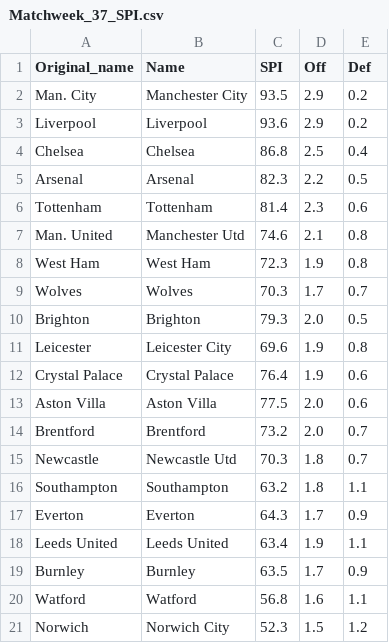
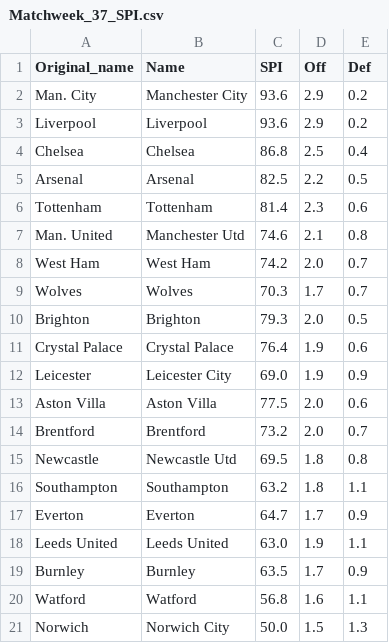
Before and after one commit to weaversd/EPL_2021-2022, a CSV file: SPI_tables/Matchweek_37_SPI.csv, drawn as a sheet.

```diff
--- a/SPI_tables/Matchweek_37_SPI.csv
+++ b/SPI_tables/Matchweek_37_SPI.csv
@@ -1,21 +1,21 @@
 "Original_name","Name","SPI","Off","Def"
-"Man. City","Manchester City","93.5","2.9","0.2"
+"Man. City","Manchester City","93.6","2.9","0.2"
 "Liverpool","Liverpool","93.6","2.9","0.2"
 "Chelsea","Chelsea","86.8","2.5","0.4"
-"Arsenal","Arsenal","82.3","2.2","0.5"
+"Arsenal","Arsenal","82.5","2.2","0.5"
 "Tottenham","Tottenham","81.4","2.3","0.6"
 "Man. United","Manchester Utd","74.6","2.1","0.8"
-"West Ham","West Ham","72.3","1.9","0.8"
+"West Ham","West Ham","74.2","2.0","0.7"
 "Wolves","Wolves","70.3","1.7","0.7"
 "Brighton","Brighton","79.3","2.0","0.5"
-"Leicester","Leicester City","69.6","1.9","0.8"
 "Crystal Palace","Crystal Palace","76.4","1.9","0.6"
+"Leicester","Leicester City","69.0","1.9","0.9"
 "Aston Villa","Aston Villa","77.5","2.0","0.6"
 "Brentford","Brentford","73.2","2.0","0.7"
-"Newcastle","Newcastle Utd","70.3","1.8","0.7"
+"Newcastle","Newcastle Utd","69.5","1.8","0.8"
 "Southampton","Southampton","63.2","1.8","1.1"
-"Everton","Everton","64.3","1.7","0.9"
-"Leeds United","Leeds United","63.4","1.9","1.1"
+"Everton","Everton","64.7","1.7","0.9"
+"Leeds United","Leeds United","63.0","1.9","1.1"
 "Burnley","Burnley","63.5","1.7","0.9"
 "Watford","Watford","56.8","1.6","1.1"
-"Norwich","Norwich City","52.3","1.5","1.2"
+"Norwich","Norwich City","50.0","1.5","1.3"
```
Also changed, not shown: current_table_output/Matchweek_37_table.csv, 35 other files.
